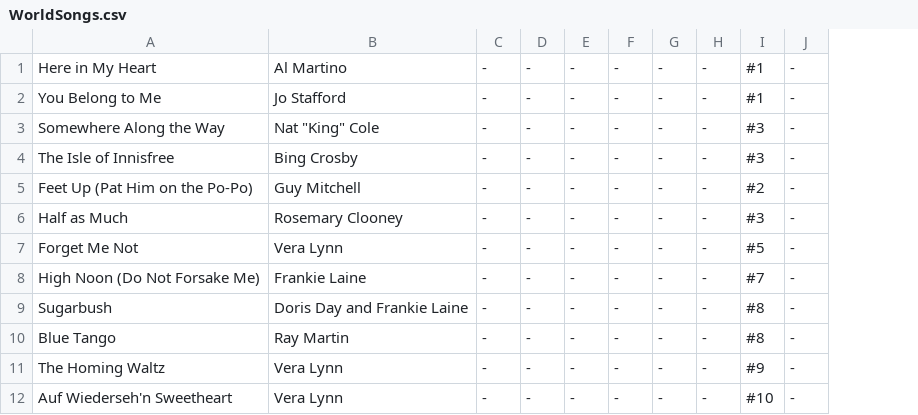
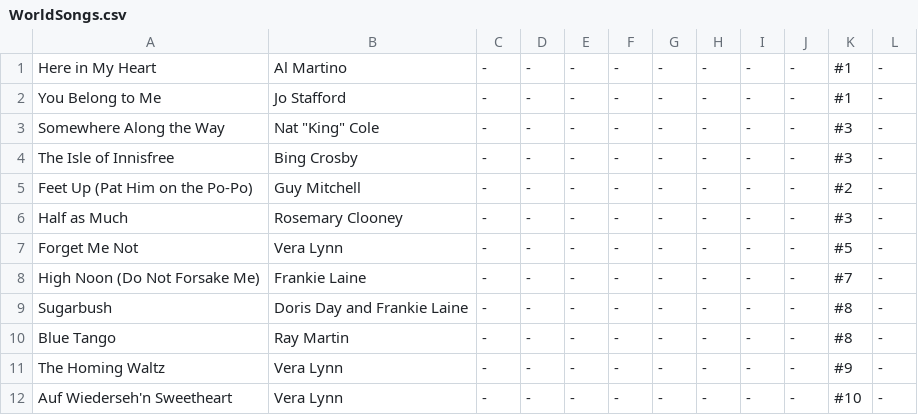
Before and after one commit to davenpos/world-songs, a CSV file: WorldSongs.csv, drawn as a sheet; only a part is shown; the diff names each change by its address in the sheet, - before the commit and + after, or states it on an @@ line.

```diff
--- a/WorldSongs.csv
+++ b/WorldSongs.csv
+column I, rows 1-12: all -
+column J, rows 1-12: all -
```
Also changed, not shown: Test.csv, 2 other files.
